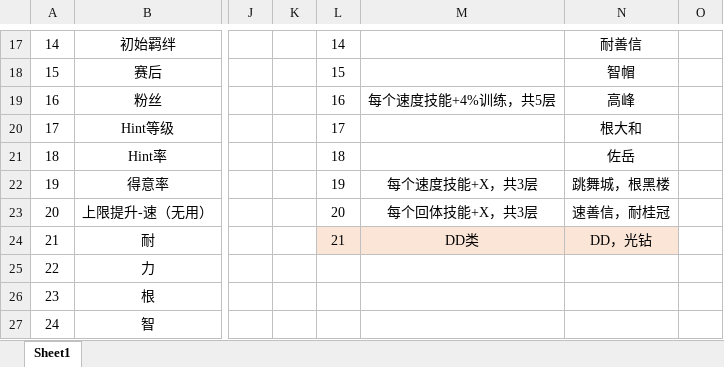
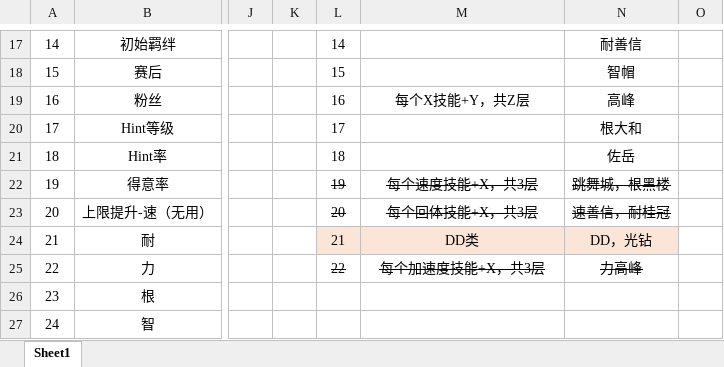
Before and after one commit to hzyhhzy/UmaAi, an Excel workbook: Document/支援卡固有.xlsx, sheet Sheet1, drawn as a sheet; only a part is shown, gaps mark what is left out; values as stored, in another font and other column widths than the file's, no borders; the diff names each change by its address in the sheet, - before the commit and + after, or states it on an @@ line.

```diff
--- a/Document/支援卡固有.xlsx (sheet Sheet1)
+++ b/Document/支援卡固有.xlsx (sheet Sheet1)
-M19: 每个速度技能+4%训练，共5层
+M19: 每个X技能+Y，共Z层
-L22:N23 strikethrough: off
+L22:N23 strikethrough: on
-L25: (empty)
+L25: 22
-M25: (empty)
+M25: 每个加速度技能+X，共3层
-N25: (empty)
+N25: 力高峰
```
Also changed, not shown: 4 other files.
